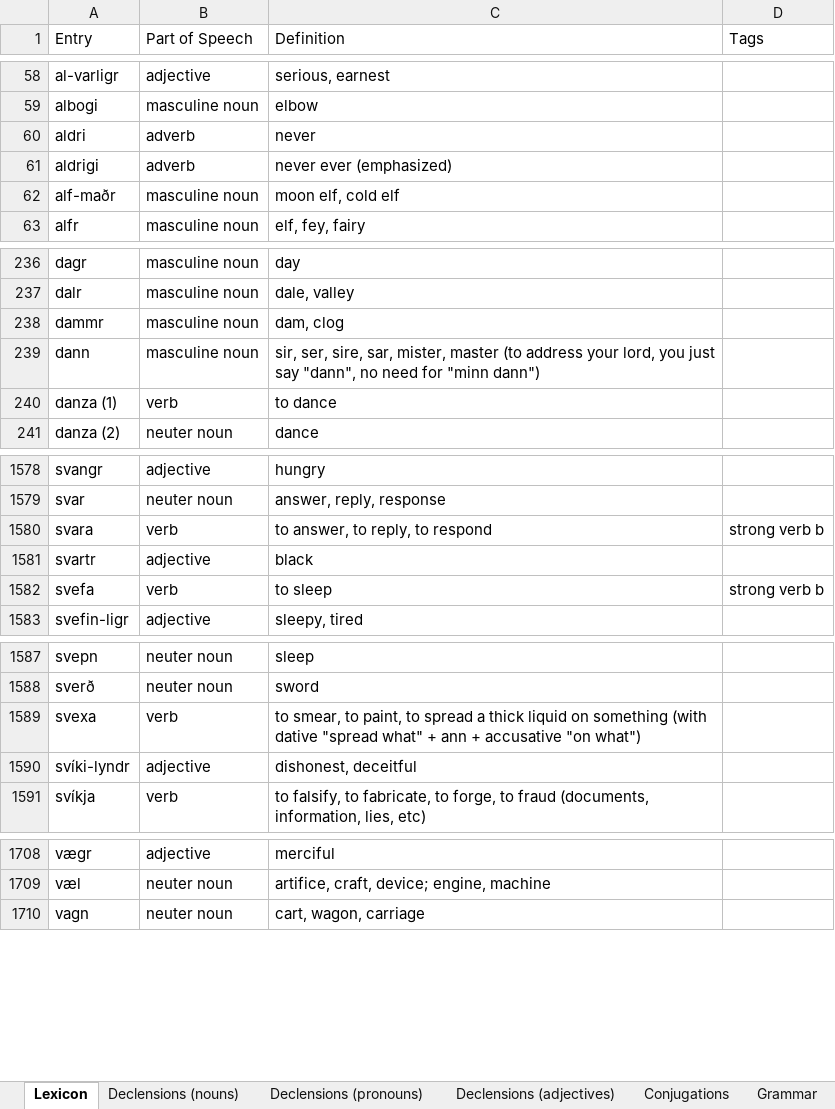
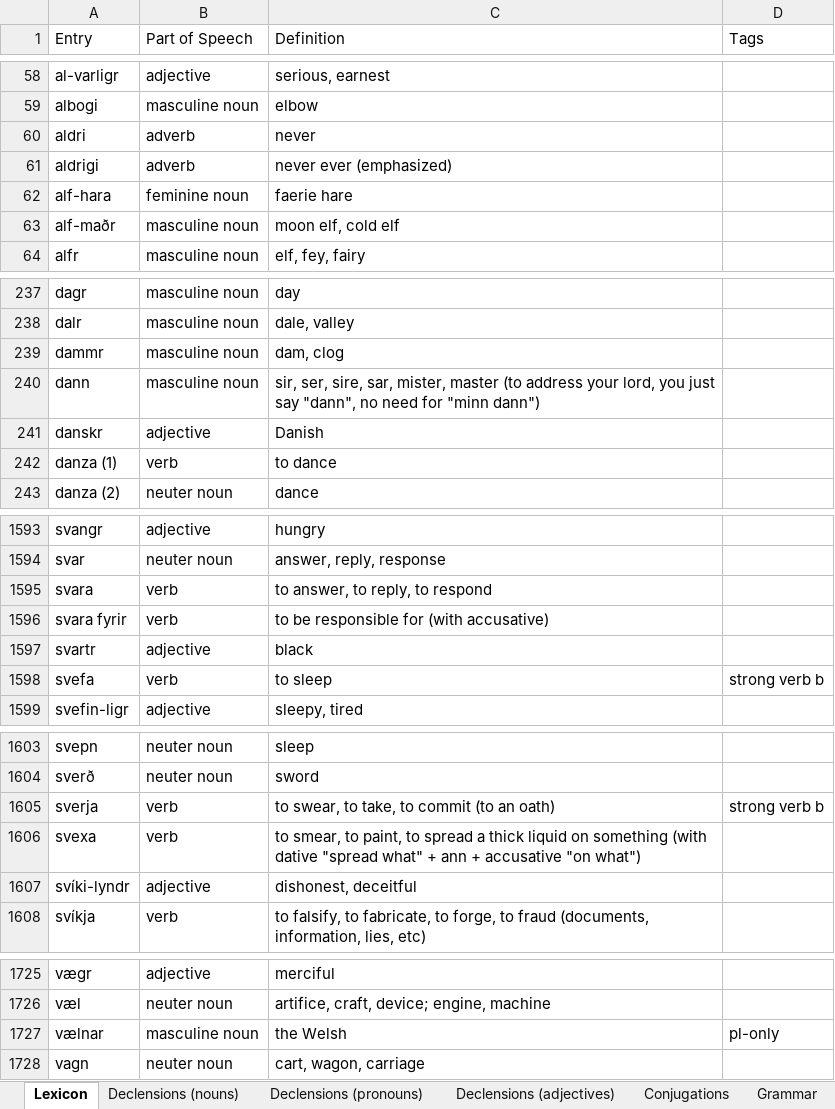
Before and after one commit to Oneo64/Aldraheimr2ndEdition, an Excel workbook: Literature/Languages/Northmannish.xlsx, sheet Lexicon, drawn as a sheet; only a part is shown, gaps mark what is left out; values as stored, in another font and other column widths than the file's, no borders; charts and pictures and table styles not drawn; addresses are those after the commit; the diff covers the shown part only; the diff names each change by its address in the sheet, - before the commit and + after, or states it on an @@ line.

```diff
--- a/Literature/Languages/Northmannish.xlsx (sheet Lexicon)
+++ b/Literature/Languages/Northmannish.xlsx (sheet Lexicon)
+row 62: alf-hara | feminine noun | faerie hare
+row 241: danskr | adjective | Danish
-D1595 (Tags): strong verb b
+D1595 (Tags): (empty)
+row 1596: svara fyrir | verb | to be responsible for (with accusative)
+row 1605: sverja | verb | to swear, to take, to commit (to an oath) | strong verb b
+row 1727: vælnar | masculine noun | the Welsh | pl-only
```
Also changed, not shown: 15 added rows and 1 edited cell elsewhere in this sheet.
